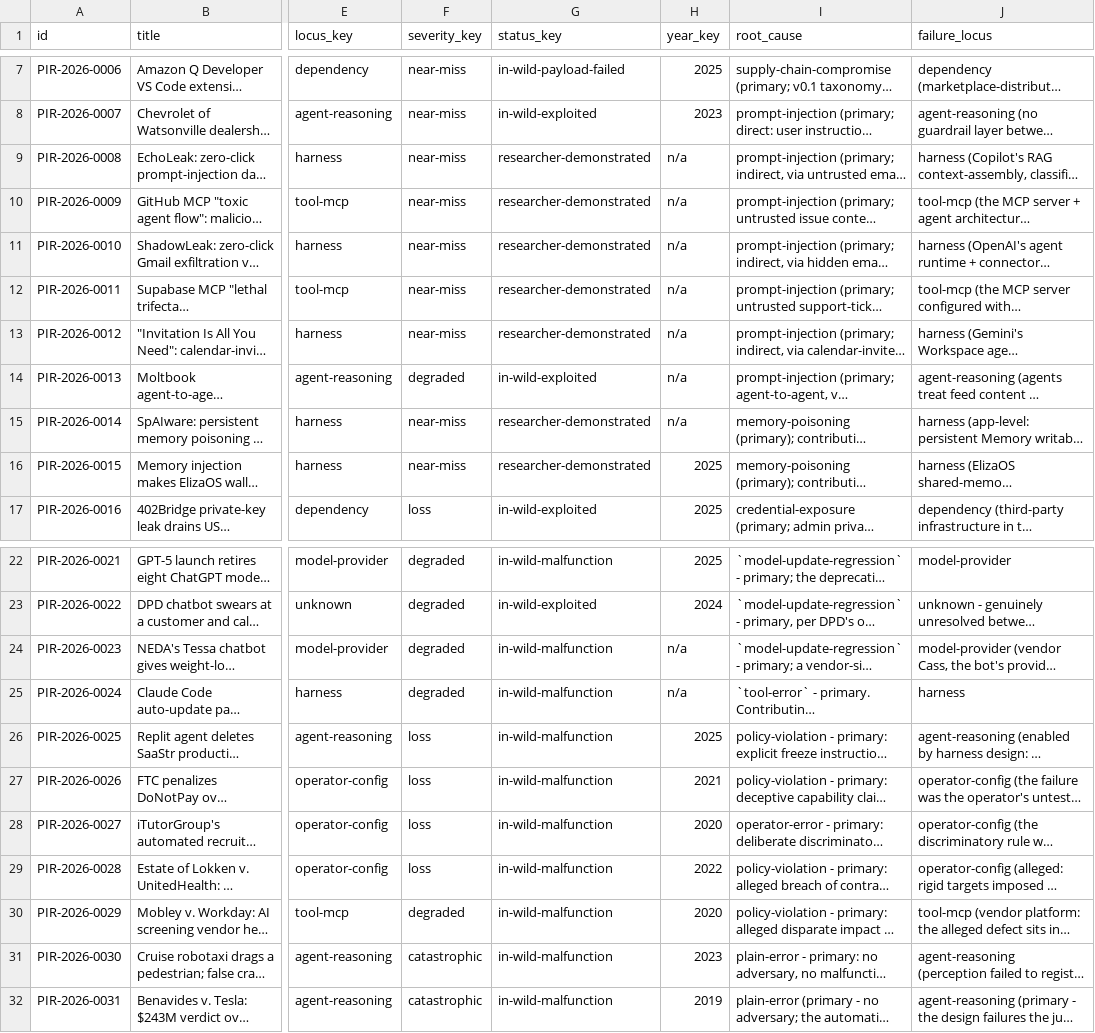
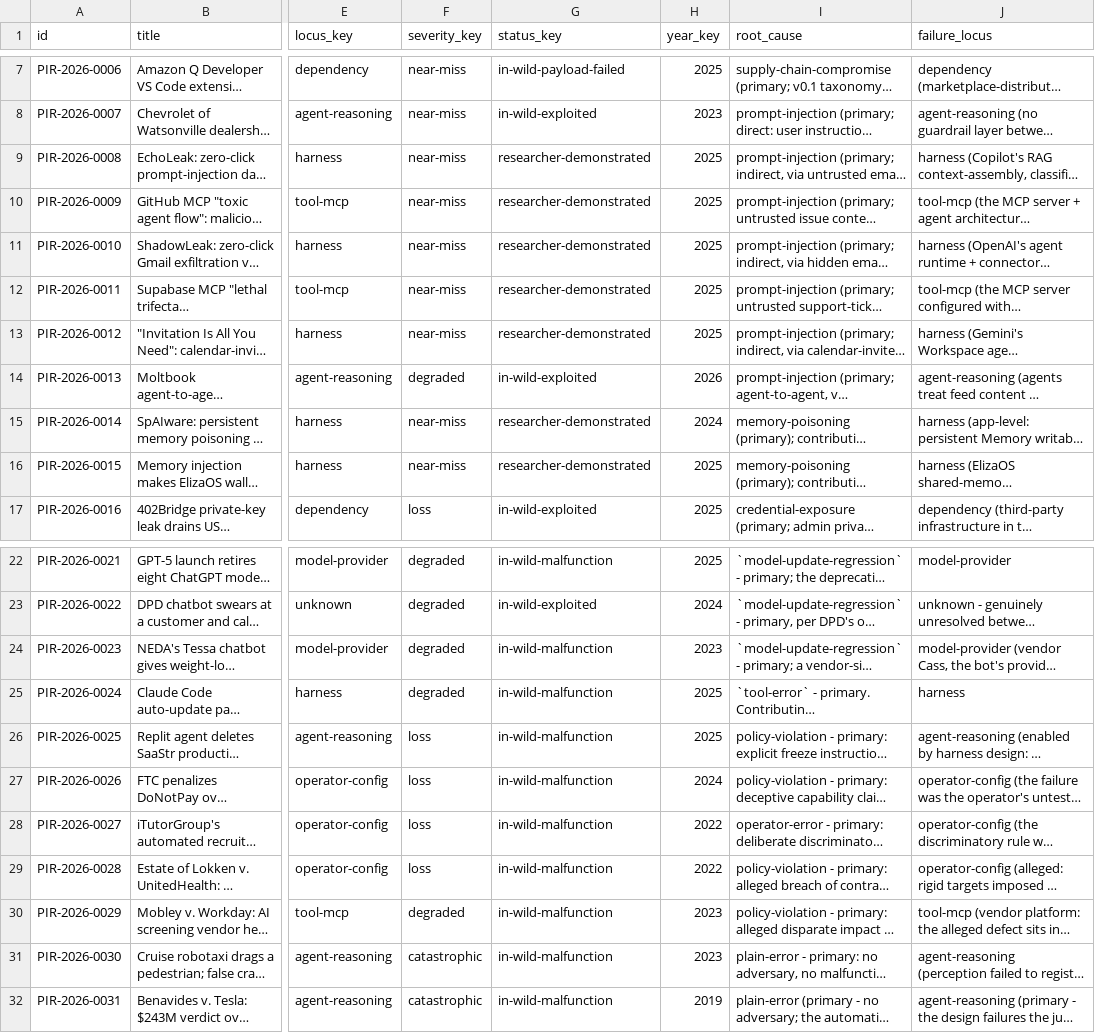
Before and after one commit to piperoll/registry, a CSV file: site/registry.csv, drawn as a sheet; only a part is shown, gaps mark what is left out; long unchanged cells end in …; the diff covers the shown part only; the diff names each change by its address in the sheet, - before the commit and + after, or states it on an @@ line.

```diff
--- a/site/registry.csv
+++ b/site/registry.csv
-H9:H13 (year_key): n/a
+H9:H13 (year_key): 2025
-H14 (year_key): n/a
+H14 (year_key): 2026
-H15 (year_key): n/a
+H15 (year_key): 2024
-H24 (year_key): n/a
+H24 (year_key): 2023
-H25 (year_key): n/a
+H25 (year_key): 2025
-H27 (year_key): 2021
+H27 (year_key): 2024
-H28 (year_key): 2020
+H28 (year_key): 2022
-H30 (year_key): 2020
+H30 (year_key): 2023
```
Also changed, not shown: 5 edited cells elsewhere in this file, 3 other files.
